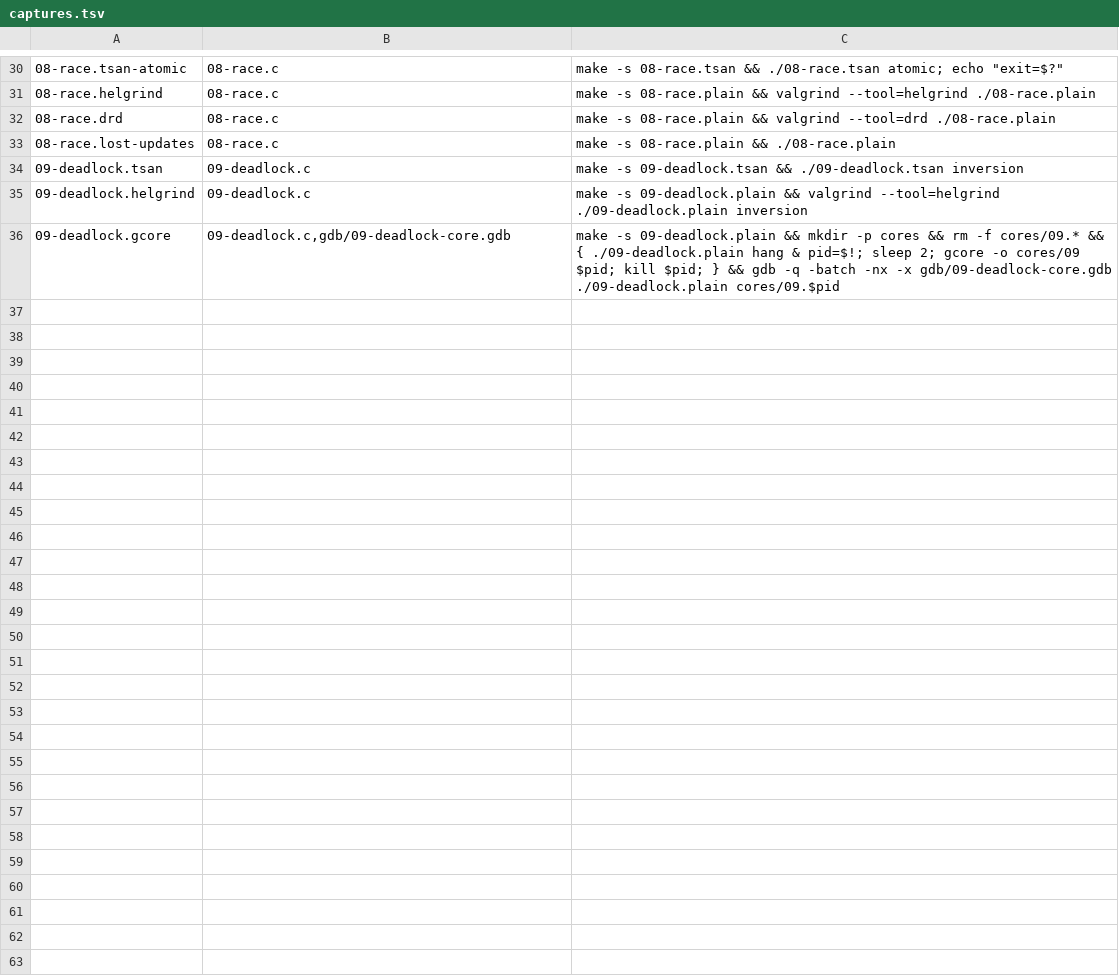
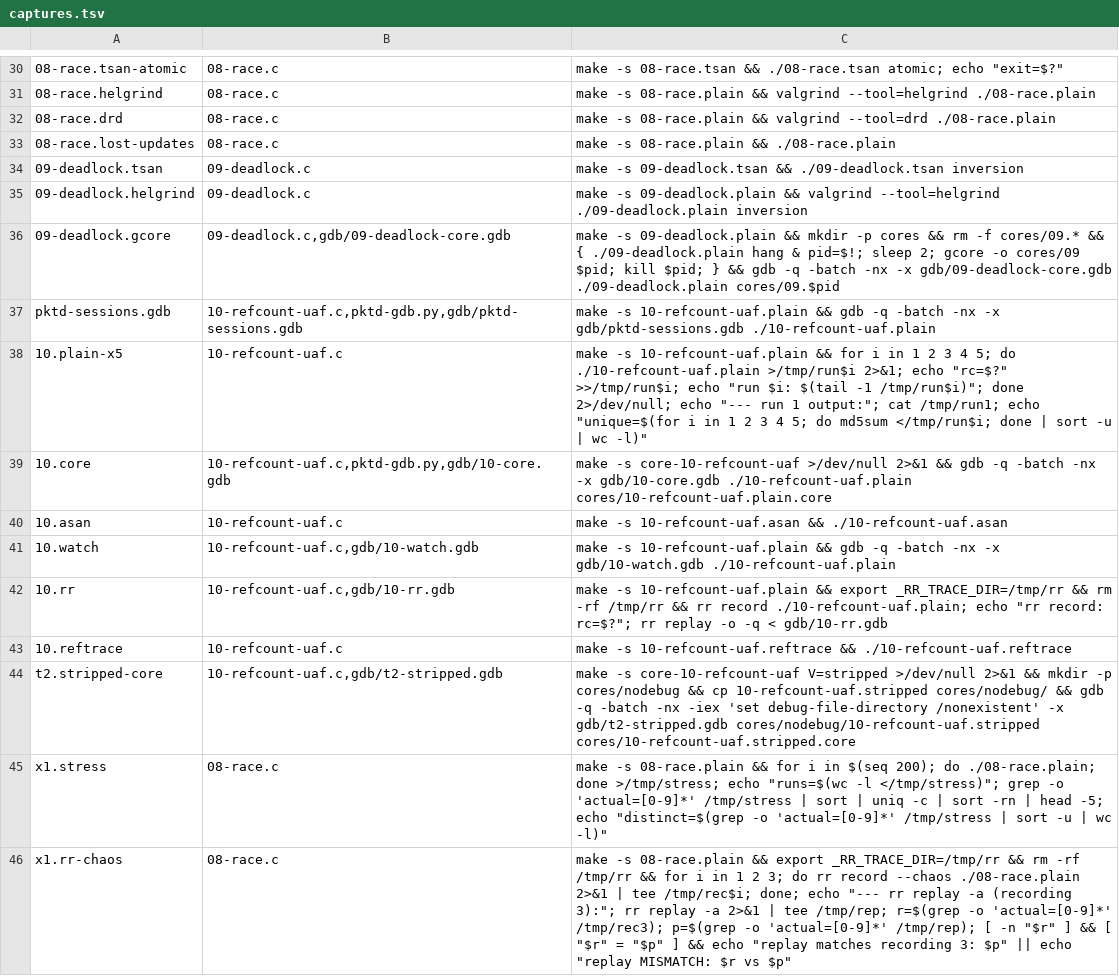
Before and after one commit to divakaran-arrcus/guides, a TSV file: labs/memory-debugging/captures.tsv, drawn as a sheet; only a part is shown, gaps mark what is left out; the diff names each change by its address in the sheet, - before the commit and + after, or states it on an @@ line.

```diff
--- a/labs/memory-debugging/captures.tsv
+++ b/labs/memory-debugging/captures.tsv
+row 37: pktd-sessions.gdb | 10-refcount-uaf.c,pktd-gdb.py,gdb/pktd-sessions.gdb | make -s 10-refcount-uaf.plain && gdb -q -batch -nx -x gdb/pktd-sessions.gdb ./10-refcount-uaf.plain
+row 38: 10.plain-x5 | 10-refcount-uaf.c | make -s 10-refcount-uaf.plain && for i in 1 2 3 4 5; do ./10-refcount-uaf.plain >/tmp/run$i 2>&1; echo "rc=$?" >>/tmp/run$i; echo "run $i: $(tail -1 /tmp/run$i)"; done 2>/dev/null; echo "--- run 1 output:"; cat /tmp/run1; echo "unique=$(for i in 1 2 3 4 5; do md5sum </tmp/run$i; done | sort -u | wc -l)"
+row 39: 10.core | 10-refcount-uaf.c,pktd-gdb.py,gdb/10-core.gdb | make -s core-10-refcount-uaf >/dev/null 2>&1 && gdb -q -batch -nx -x gdb/10-core.gdb ./10-refcount-uaf.plain cores/10-refcount-uaf.plain.core
+row 40: 10.asan | 10-refcount-uaf.c | make -s 10-refcount-uaf.asan && ./10-refcount-uaf.asan
+row 41: 10.watch | 10-refcount-uaf.c,gdb/10-watch.gdb | make -s 10-refcount-uaf.plain && gdb -q -batch -nx -x gdb/10-watch.gdb ./10-refcount-uaf.plain
+row 42: 10.rr | 10-refcount-uaf.c,gdb/10-rr.gdb | make -s 10-refcount-uaf.plain && export _RR_TRACE_DIR=/tmp/rr && rm -rf /tmp/rr && rr record ./10-refcount-uaf.plain; echo "rr record: rc=$?"; rr replay -o -q < gdb/10-rr.gdb
+row 43: 10.reftrace | 10-refcount-uaf.c | make -s 10-refcount-uaf.reftrace && ./10-refcount-uaf.reftrace
+row 44: t2.stripped-core | 10-refcount-uaf.c,gdb/t2-stripped.gdb | make -s core-10-refcount-uaf V=stripped >/dev/null 2>&1 && mkdir -p cores/nodebug && cp 10-refcount-uaf.stripped cores/nodebug/ && gdb -q -batch -nx -iex 'set debug-file-directory /nonexistent' -x gdb/t2-stripped.gdb cores/nodebug/10-refcount-uaf.stripped cores/10-refcount-uaf.stripped.core
+row 45: x1.stress | 08-race.c | make -s 08-race.plain && for i in $(seq 200); do ./08-race.plain; done >/tmp/stress; echo "runs=$(wc -l </tmp/stress)"; grep -o 'actual=[0-9]*' /tmp/stress | sort | uniq -c | sort -rn | head -5; echo "distinct=$(grep -o 'actual=[0-9]*' /tmp/stress | sort -u | wc -l)"
+row 46: x1.rr-chaos | 08-race.c | make -s 08-race.plain && export _RR_TRACE_DIR=/tmp/rr && rm -rf /tmp/rr && for i in 1 2 3; do rr record --chaos ./08-race.plain 2>&1 | tee /tmp/rec$i; done; echo "--- rr replay -a (recording 3):"; rr replay -a 2>&1 | tee /tmp/rep; r=$(grep -o 'actual=[0-9]*' /tmp/rec3); p=$(grep -o 'actual=[0-9]*' /tmp/rep); [ -n "$r" ] && [ "$r" = "$p" ] && echo "replay matches recording 3: $p" || echo "replay MISMATCH: $r vs $p"
```
Also changed, not shown: labs/memory-debugging/expect.tsv, 16 other files.
